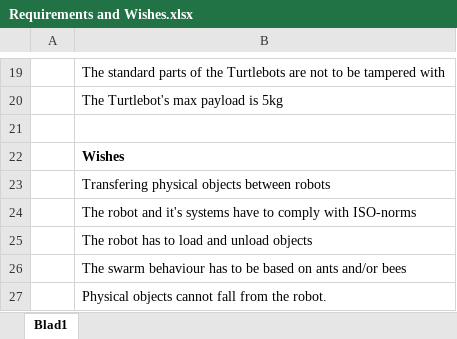
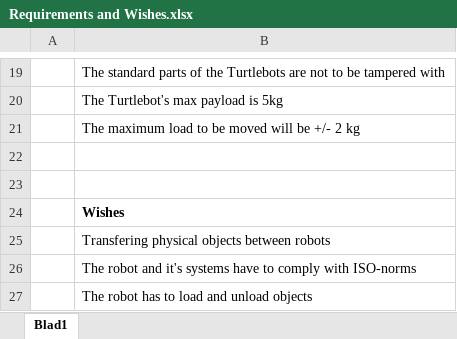
Before and after one commit to BasJ93/MinorAR_MultiRobot, an Excel workbook: Documentation/Requirements and Wishes.xlsx, sheet Blad1, drawn as a sheet; only a part is shown, gaps mark what is left out; the shorter side is filled out with more unchanged rows; values as stored, in another font and other column widths than the file's, no borders; the diff names each change by its address in the sheet, - before the commit and + after, or states it on an @@ line.

Commit message:
Maximum gewicht load toegevoegd

```diff
--- a/Documentation/Requirements and Wishes.xlsx (sheet Blad1)
+++ b/Documentation/Requirements and Wishes.xlsx (sheet Blad1)
+row 21:  | The maximum load to be moved will be +/- 2 kg
+row 22: (empty)
```
